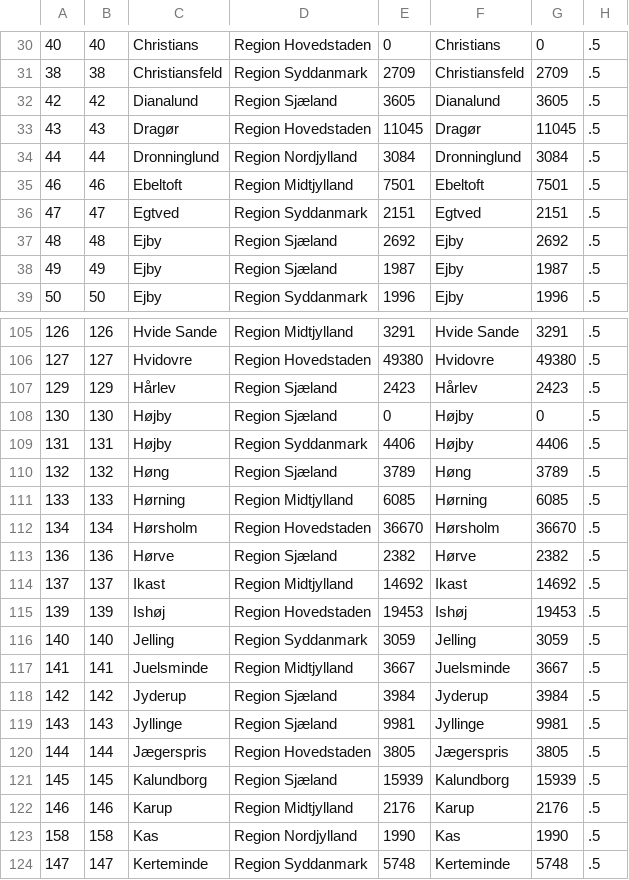
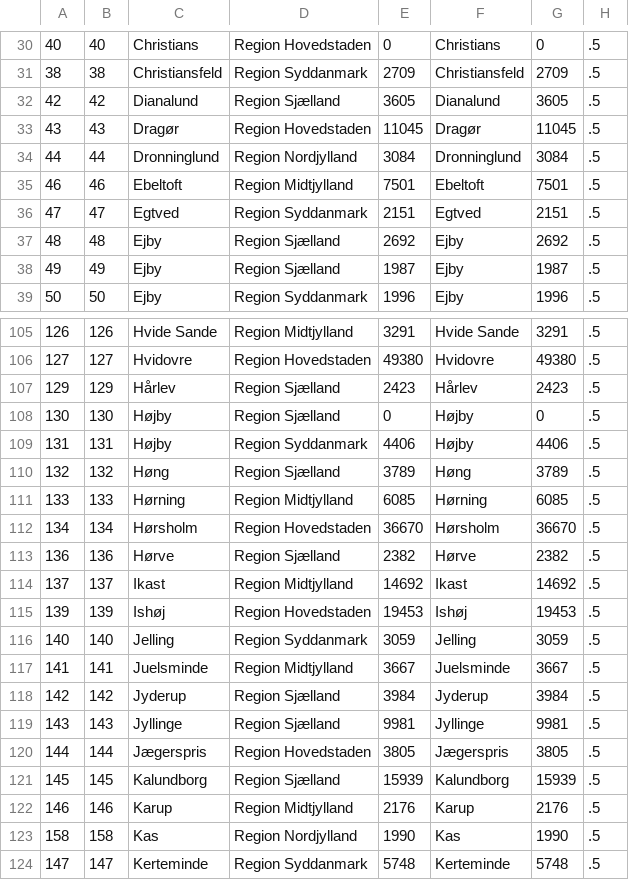
Before and after one commit to science-automation/synthea-international, a CSV file: dk/src/main/resources/geography/demographics.csv, drawn as a sheet; only a part is shown, gaps mark what is left out; the diff covers the shown part only; the diff names each change by its address in the sheet, - before the commit and + after, or states it on an @@ line.

```diff
--- a/dk/src/main/resources/geography/demographics.csv
+++ b/dk/src/main/resources/geography/demographics.csv
-D32: Region Sjæland
+D32: Region Sjælland
-D37:D38: Region Sjæland
+D37:D38: Region Sjælland
-D107:D108: Region Sjæland
+D107:D108: Region Sjælland
-D110: Region Sjæland
+D110: Region Sjælland
-D113: Region Sjæland
+D113: Region Sjælland
-D118:D119: Region Sjæland
+D118:D119: Region Sjælland
-D121: Region Sjæland
+D121: Region Sjælland
```
Also changed, not shown: 45 edited cells elsewhere in this file, 1 other file.
